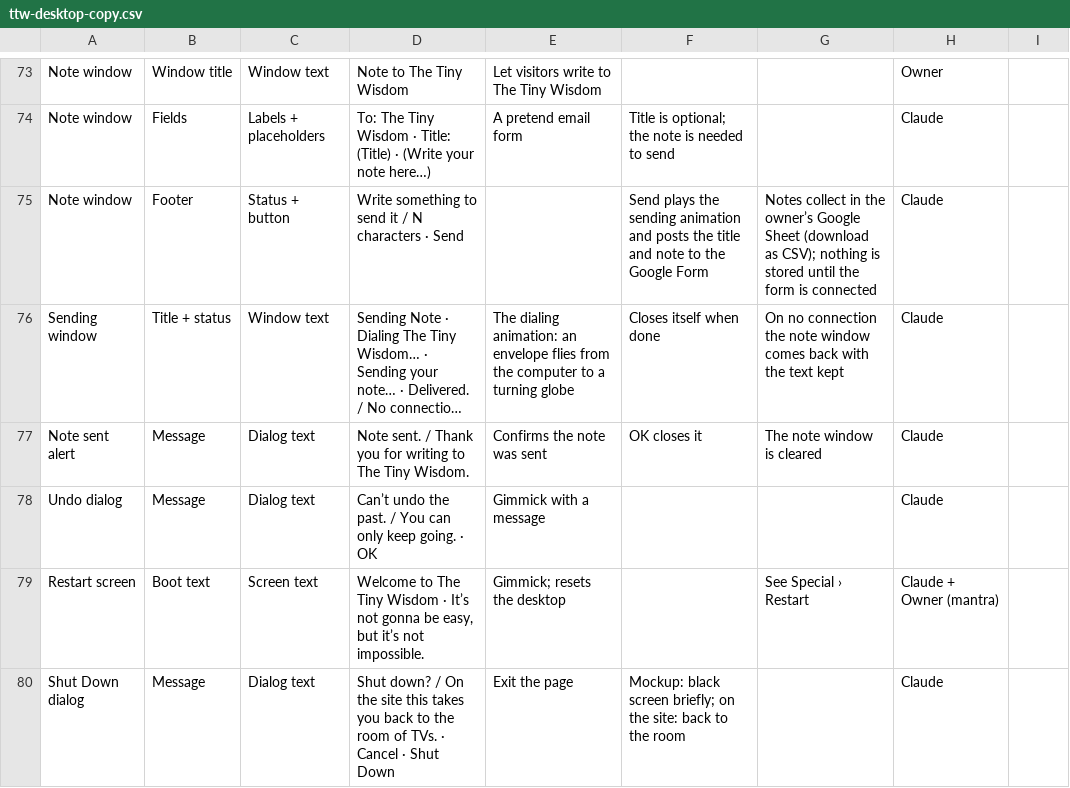
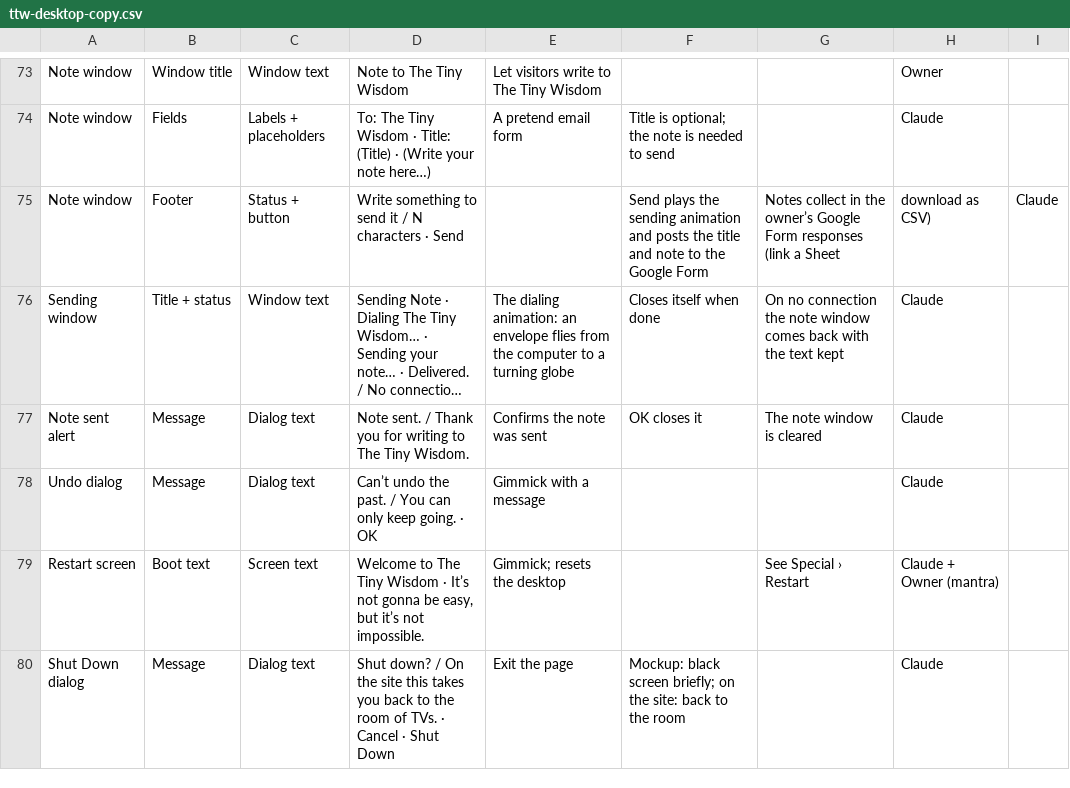
Before and after one commit to thetinywisdom/briandi.to, a CSV file: design/ttw-desktop-copy.csv, drawn as a sheet; only a part is shown, gaps mark what is left out; long unchanged cells end in …; the diff names each change by its address in the sheet, - before the commit and + after, or states it on an @@ line.

```diff
--- a/design/ttw-desktop-copy.csv
+++ b/design/ttw-desktop-copy.csv
-G75: …owner’s Google Sheet (download as CSV); nothing is stored until the form is connected
+G75: …owner’s Google Form responses (link a Sheet
-H75: Claude
+H75: download as CSV)
-I75: (empty)
+I75: Claude
```
Also changed, not shown: 2 other files.
